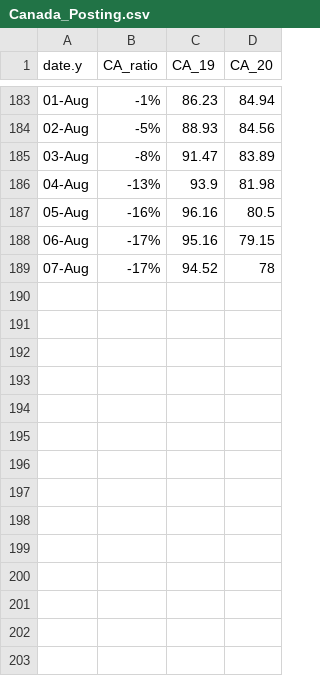
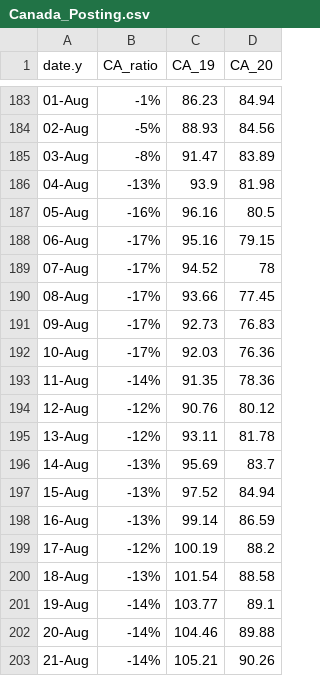
Before and after one commit to cdhoweinstitute/COVID-Canada, a CSV file: Canada_Posting.csv, drawn as a sheet; only a part is shown, gaps mark what is left out; the diff names each change by its address in the sheet, - before the commit and + after, or states it on an @@ line.

Commit message:
Add files via upload

```diff
--- a/Canada_Posting.csv
+++ b/Canada_Posting.csv
+row 190: 08-Aug | -17% | 93.66 | 77.45
+row 191: 09-Aug | -17% | 92.73 | 76.83
+row 192: 10-Aug | -17% | 92.03 | 76.36
+row 193: 11-Aug | -14% | 91.35 | 78.36
+row 194: 12-Aug | -12% | 90.76 | 80.12
+row 195: 13-Aug | -12% | 93.11 | 81.78
+row 196: 14-Aug | -13% | 95.69 | 83.7
+row 197: 15-Aug | -13% | 97.52 | 84.94
+row 198: 16-Aug | -13% | 99.14 | 86.59
+row 199: 17-Aug | -12% | 100.19 | 88.2
+row 200: 18-Aug | -13% | 101.54 | 88.58
+row 201: 19-Aug | -14% | 103.77 | 89.1
+row 202: 20-Aug | -14% | 104.46 | 89.88
+row 203: 21-Aug | -14% | 105.21 | 90.26
```
